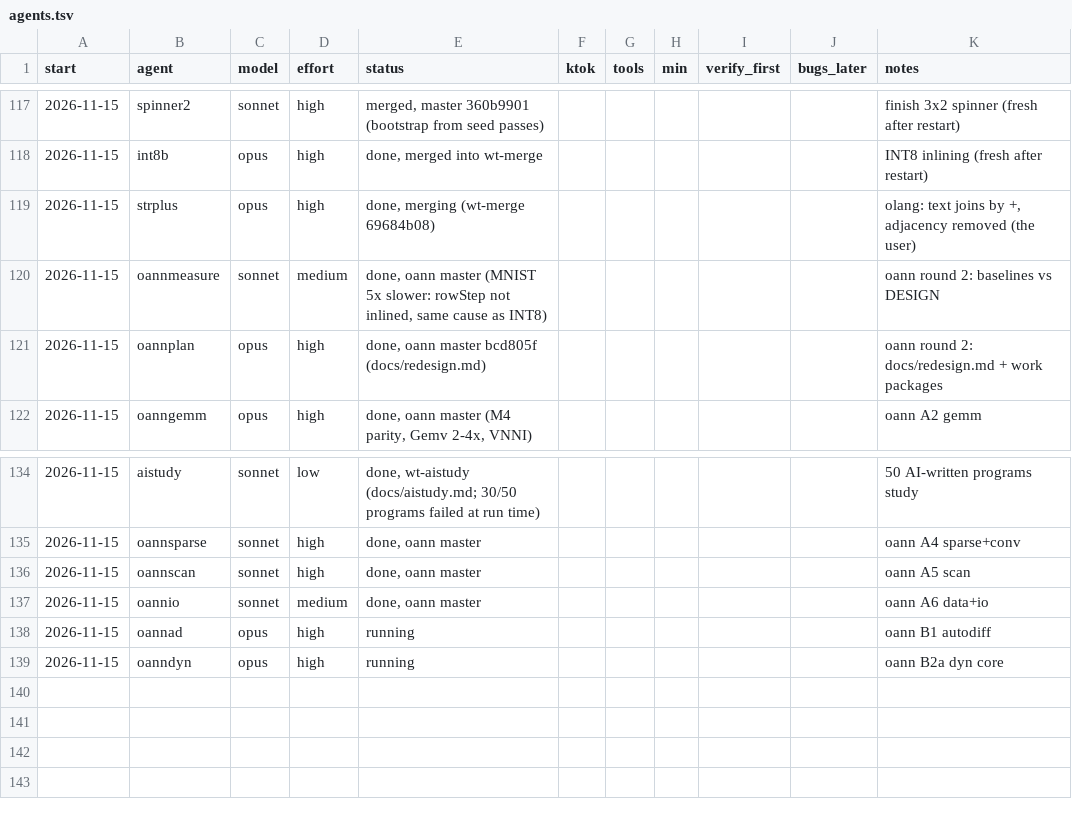
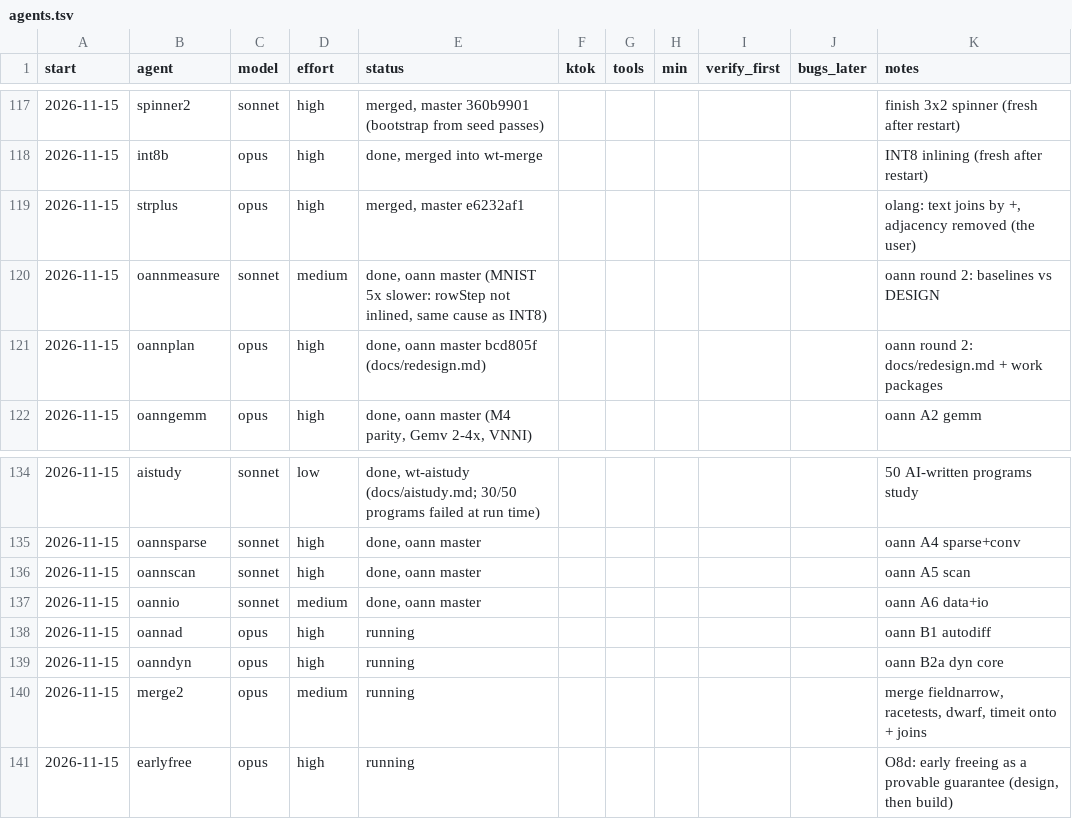
Before and after one commit to osarv/olang, a TSV file: agents.tsv, drawn as a sheet; only a part is shown, gaps mark what is left out.

Commit message:
review notes 2026-11-15T13:34:13Z

```diff
--- a/agents.tsv
+++ b/agents.tsv
@@ -118,3 +118,3 @@ start	agent	model	effort	status	ktok	tools	min	verify_first	bugs_later	notes
 2026-11-15	int8b	opus	high	done, merged into wt-merge						INT8 inlining (fresh after restart)
-2026-11-15	strplus	opus	high	done, merging (wt-merge 69684b08)						olang: text joins by +, adjacency removed (the user)
+2026-11-15	strplus	opus	high	merged, master e6232af1						olang: text joins by +, adjacency removed (the user)
 2026-11-15	oannmeasure	sonnet	medium	done, oann master (MNIST 5x slower: rowStep not inlined, same cause as INT8)						oann round 2: baselines vs DESIGN
@@ -139 +139,3 @@ start	agent	model	effort	status	ktok	tools	min	verify_first	bugs_later	notes
 2026-11-15	oanndyn	opus	high	running						oann B2a dyn core
+2026-11-15	merge2	opus	medium	running						merge fieldnarrow, racetests, dwarf, timeit onto + joins
+2026-11-15	earlyfree	opus	high	running						O8d: early freeing as a provable guarantee (design, then build)
```
